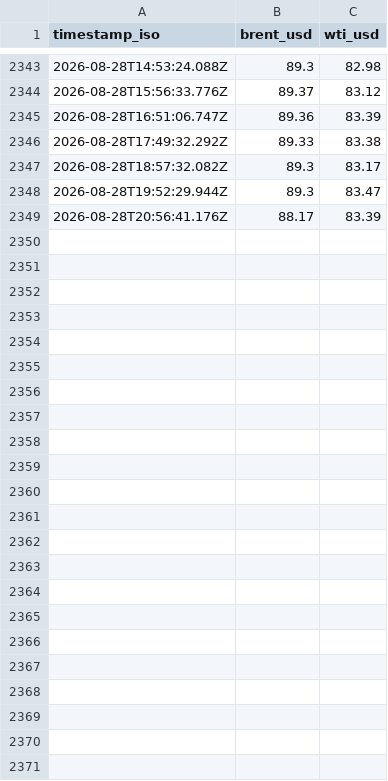
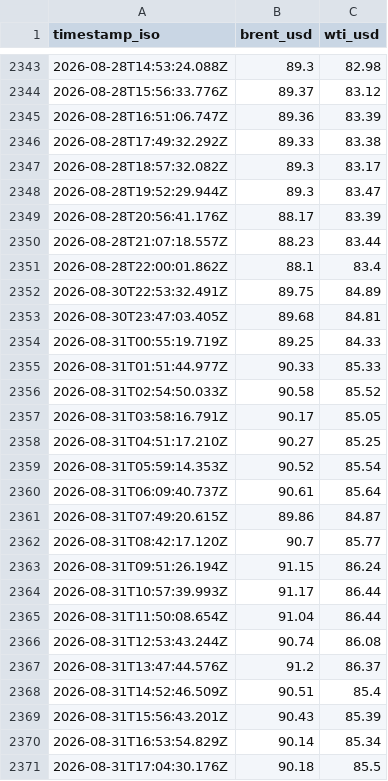
Before and after one commit to jgupton/strait-of-hormuz-data, a CSV file: data/oil.csv, drawn as a sheet; only a part is shown, gaps mark what is left out.

```diff
--- a/data/oil.csv
+++ b/data/oil.csv
@@ -2349 +2349,23 @@ timestamp_iso,brent_usd,wti_usd
 2026-08-28T20:56:41.176Z,88.17,83.39
+2026-08-28T21:07:18.557Z,88.23,83.44
+2026-08-28T22:00:01.862Z,88.1,83.4
+2026-08-30T22:53:32.491Z,89.75,84.89
+2026-08-30T23:47:03.405Z,89.68,84.81
+2026-08-31T00:55:19.719Z,89.25,84.33
+2026-08-31T01:51:44.977Z,90.33,85.33
+2026-08-31T02:54:50.033Z,90.58,85.52
+2026-08-31T03:58:16.791Z,90.17,85.05
+2026-08-31T04:51:17.210Z,90.27,85.25
+2026-08-31T05:59:14.353Z,90.52,85.54
+2026-08-31T06:09:40.737Z,90.61,85.64
+2026-08-31T07:49:20.615Z,89.86,84.87
+2026-08-31T08:42:17.120Z,90.7,85.77
+2026-08-31T09:51:26.194Z,91.15,86.24
+2026-08-31T10:57:39.993Z,91.17,86.44
+2026-08-31T11:50:08.654Z,91.04,86.44
+2026-08-31T12:53:43.244Z,90.74,86.08
+2026-08-31T13:47:44.576Z,91.2,86.37
+2026-08-31T14:52:46.509Z,90.51,85.4
+2026-08-31T15:56:43.201Z,90.43,85.39
+2026-08-31T16:53:54.829Z,90.14,85.34
+2026-08-31T17:04:30.176Z,90.18,85.5
```
Also changed, not shown: data/events.csv, data/hormuz-index-daily.csv, 7 other files.
